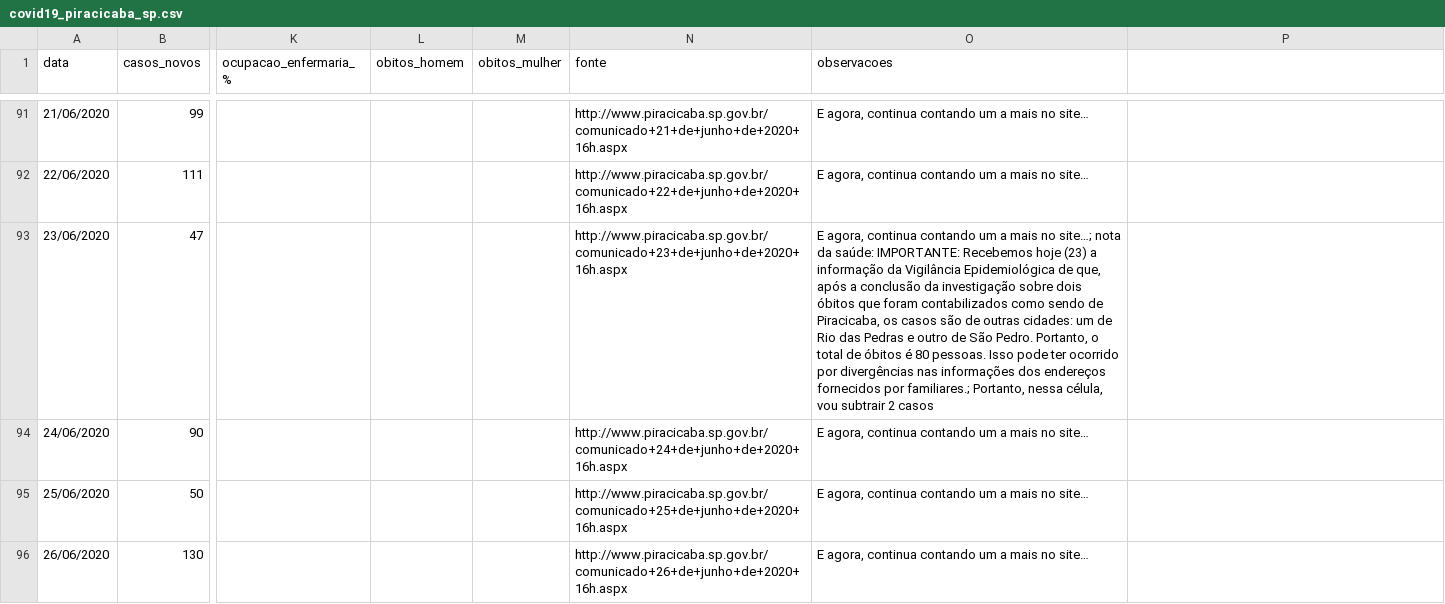
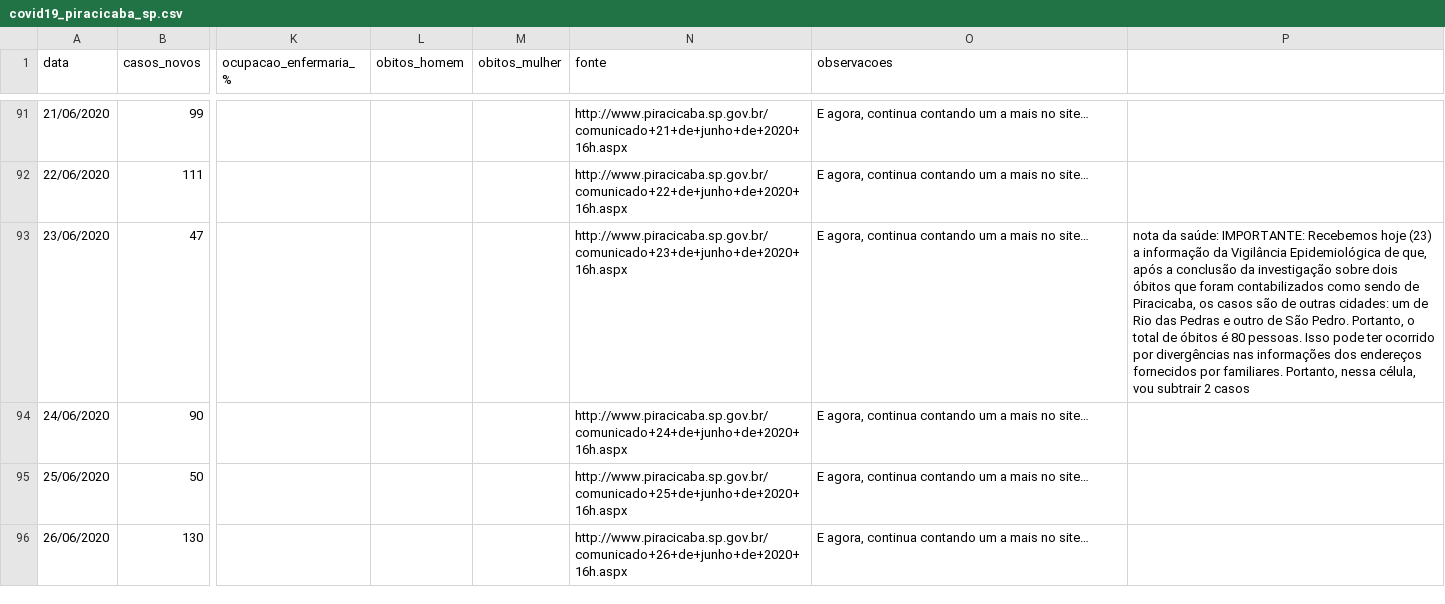
Before and after one commit to julianogiusti/covid19-piracicaba-sp, a CSV file: covid19_piracicaba_sp.csv, drawn as a sheet; only a part is shown, gaps mark what is left out; the diff covers the shown part only; the diff names each change by its address in the sheet, - before the commit and + after, or states it on an @@ line.

Commit message:
Atualização: 23/06/2021

```diff
--- a/covid19_piracicaba_sp.csv
+++ b/covid19_piracicaba_sp.csv
-O93 (observacoes): …mais no site…; nota da saúde: IMPORTANTE: Recebemos hoje (23) a informação da Vigilância Epidemiológica de que, após a conclusão da investigação sobre dois óbitos que foram contabilizados como sendo de Piracicaba, os casos são de outras cidades: um de Rio das Pedras e outro de São Pedro. Portanto, o total de óbitos é 80 pessoas. Isso pode ter ocorrido por divergências nas informações dos endereços fornecidos por familiares.; Portanto, nessa célula, vou subtrair 2 casos
+O93 (observacoes): …mais no site…
-P93: (empty)
+P93: nota da saúde: IMPORTANTE: Recebemos hoje (23) a informação da Vigilância Epidemiológica de que, após a conclusão da investigação sobre dois óbitos que foram contabilizados como sendo de Piracicaba, os casos são de outras cidades: um de Rio das Pedras e outro de São Pedro. Portanto, o total de óbitos é 80 pessoas. Isso pode ter ocorrido por divergências nas informações dos endereços fornecidos por familiares. Portanto, nessa célula, vou subtrair 2 casos
```
Also changed, not shown: 1 added row elsewhere in this file.
